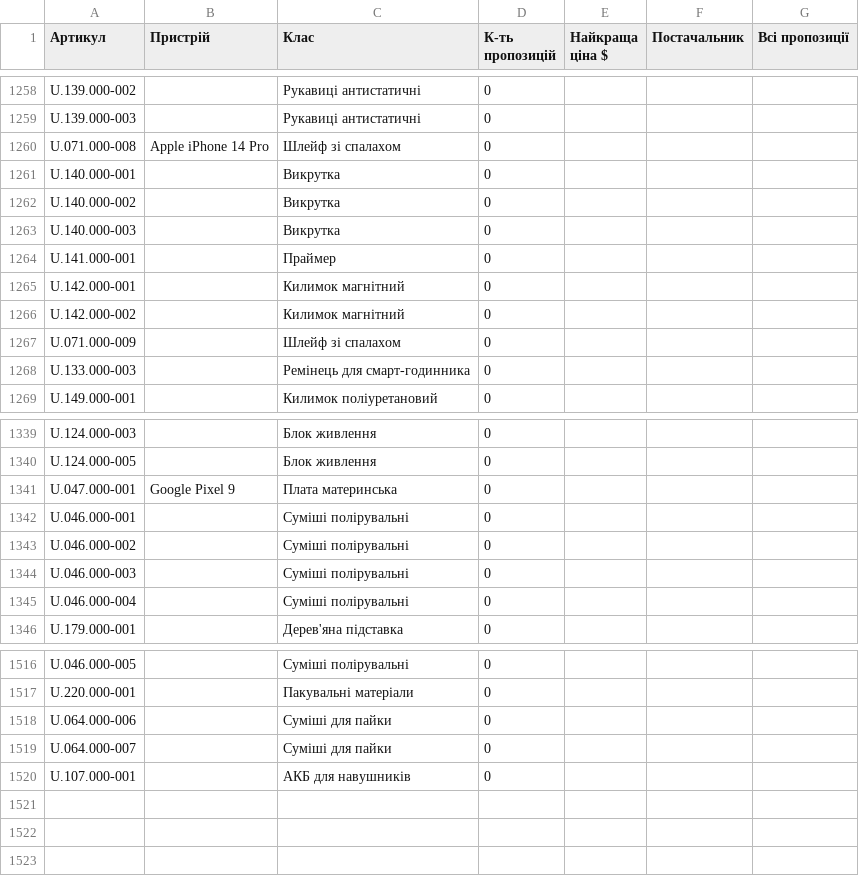
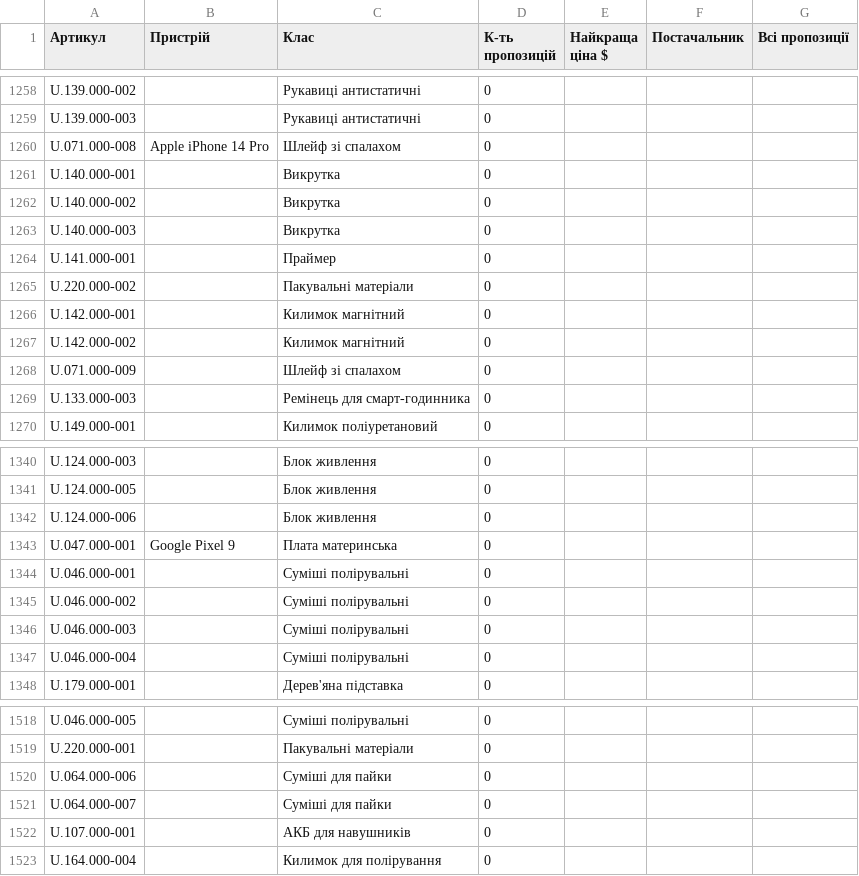
Before and after one commit to izbashroman/partmatch, a CSV file: docs/report.csv, drawn as a sheet; only a part is shown, gaps mark what is left out; the diff names each change by its address in the sheet, - before the commit and + after, or states it on an @@ line.

```diff
--- a/docs/report.csv
+++ b/docs/report.csv
+row 1265: U.220.000-002 |  | Пакувальні матеріали | 0
+row 1342: U.124.000-006 |  | Блок живлення | 0
+row 1523: U.164.000-004 |  | Килимок для полірування | 0
```
